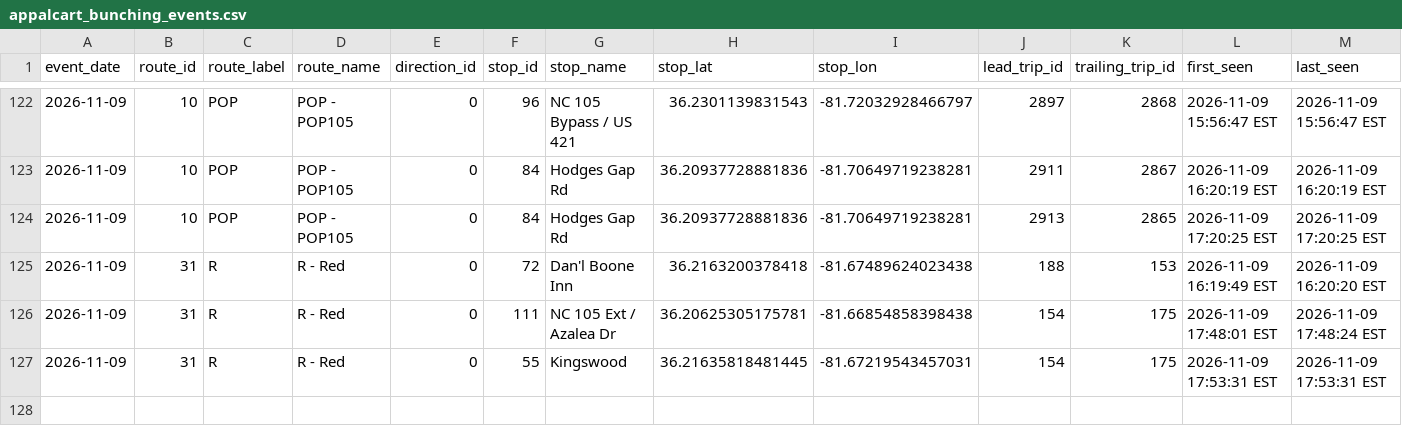
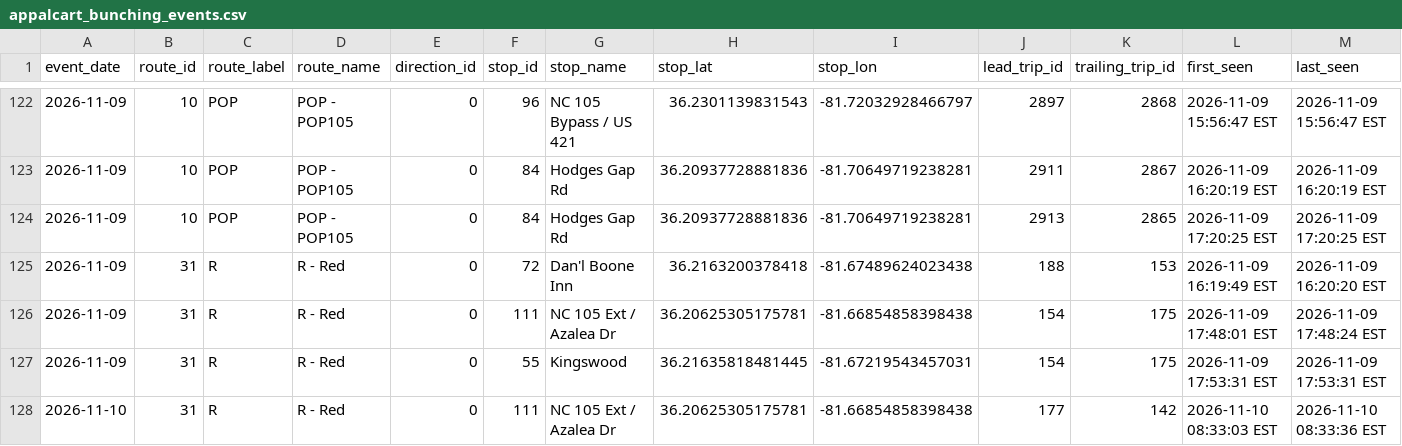
Before and after one commit to AI-Rapid-Prototyping/Bus-Bunching-Prediction, a CSV file: Outputs/AppalCart/appalcart_bunching_events.csv, drawn as a sheet; only a part is shown, gaps mark what is left out; rows hold the shown columns only; the diff names each change by its address in the sheet, - before the commit and + after, or states it on an @@ line.

Commit message:
Update AppalCART bunching events CSV

```diff
--- a/Outputs/AppalCart/appalcart_bunching_events.csv
+++ b/Outputs/AppalCart/appalcart_bunching_events.csv
+row 128: 2026-11-10 | 31 | R | R - Red | 0 | 111 | NC 105 Ext / Azalea Dr | 36.20625305175781 | -81.66854858398438 | 177 | 142 | 2026-11-10 08:33:03 EST | 2026-11-10 08:33:36 EST
```
